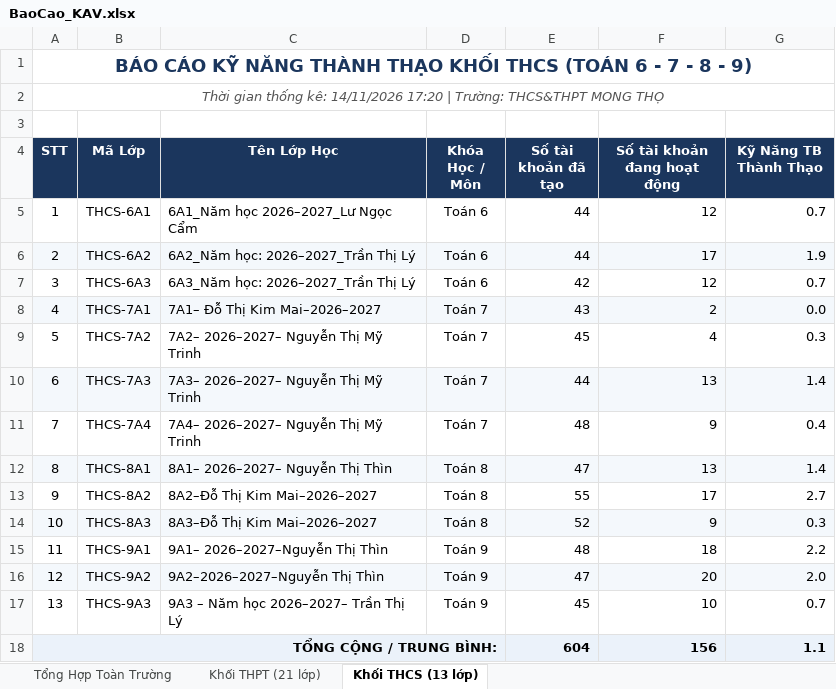
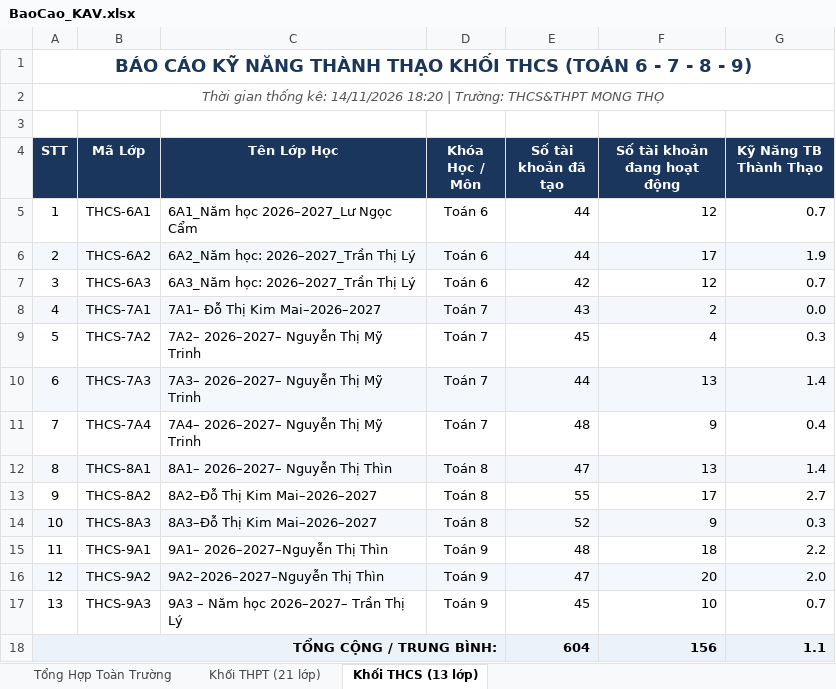
Before and after one commit to thanhthaiagu/kav-report, an Excel workbook: BaoCao_KAV.xlsx, sheet Khối THCS (13 lớp), drawn as a sheet; values as stored, in another font and other column widths than the file's, no borders; the diff names each change by its address in the sheet, - before the commit and + after, or states it on an @@ line.

```diff
--- a/BaoCao_KAV.xlsx (sheet Khối THCS (13 lớp))
+++ b/BaoCao_KAV.xlsx (sheet Khối THCS (13 lớp))
-A2 (STT): …kê: 14/11/2026 17:20 | Trường:…
+A2 (STT): …kê: 14/11/2026 18:20 | Trường:…
```
Also changed, not shown: sheet Khối THPT (21 lớp), sheet Tổng Hợp Toàn Trường.
